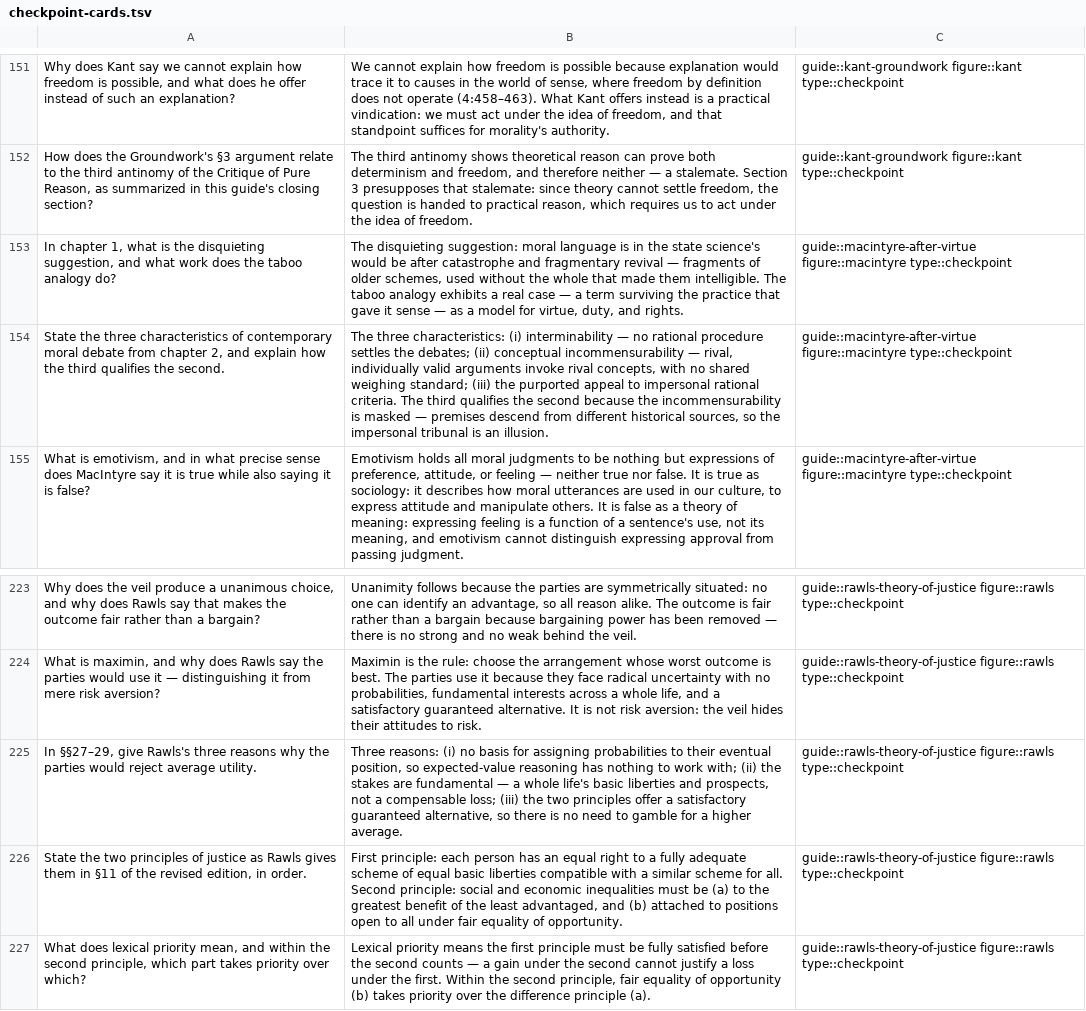
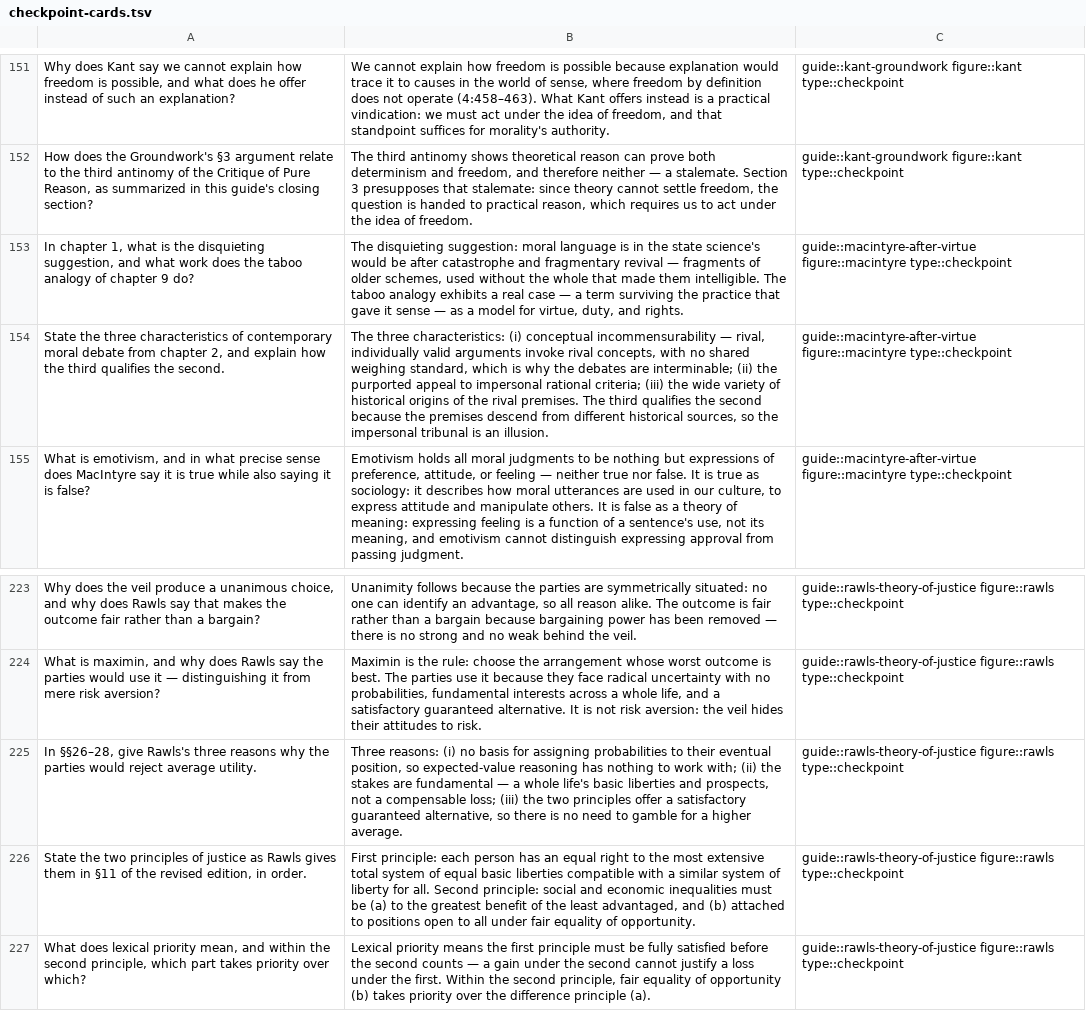
Before and after one commit to eric496/western-philosophy, a TSV file: study/cards/checkpoint-cards.tsv, drawn as a sheet; only a part is shown, gaps mark what is left out; the diff names each change by its address in the sheet, - before the commit and + after, or states it on an @@ line.

```diff
--- a/study/cards/checkpoint-cards.tsv
+++ b/study/cards/checkpoint-cards.tsv
-A153: …taboo analogy do?
+A153: …taboo analogy of chapter 9 do?
-B154: …characteristics: (i) interminability — no rational procedure settles the debates; (ii) conceptual incommensurability — rival, individually valid arguments invoke rival concepts, with no shared weighing standard; (iii) the purported appeal to impersonal rational criteria. The third qualifies the second because the incommensurability is masked — premises descend…
+B154: …characteristics: (i) conceptual incommensurability — rival, individually valid arguments invoke rival concepts, with no shared weighing standard, which is why the debates are interminable; (ii) the purported appeal to impersonal rational criteria; (iii) the wide variety of historical origins of the rival premises. The third qualifies the second because the premises descend…
-A225: In §§27–29, give Rawls's…
+A225: In §§26–28, give Rawls's…
-B226: …right to a fully adequate scheme of equal basic liberties compatible with a similar scheme for all.…
+B226: …right to the most extensive total system of equal basic liberties compatible with a similar system of liberty for all.…
```
Also changed, not shown: study/cards/argument-cards-core.tsv, 23 other files.
